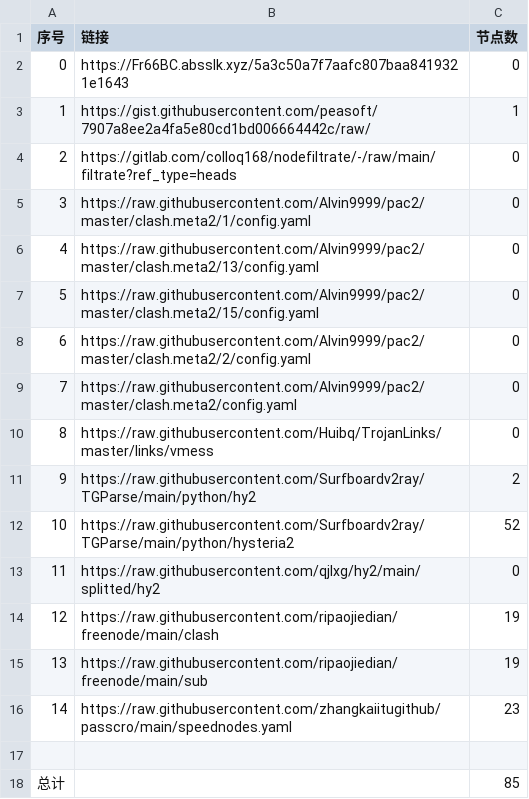
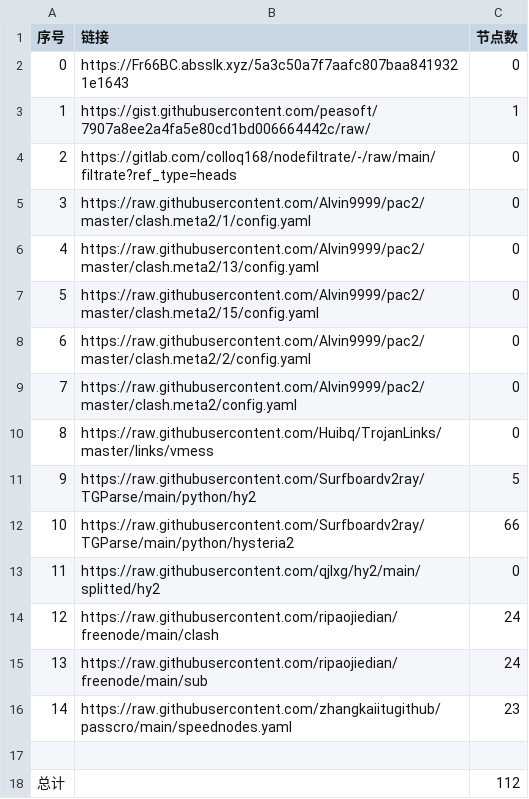
Before and after one commit to Sasori44/NoMoreWalls, a CSV file: list_result.csv, drawn as a sheet.

```diff
--- a/list_result.csv
+++ b/list_result.csv
@@ -10,9 +10,9 @@
 8,https://raw.githubusercontent.com/Huibq/TrojanLinks/master/links/vmess,0
-9,https://raw.githubusercontent.com/Surfboardv2ray/TGParse/main/python/hy2,2
-10,https://raw.githubusercontent.com/Surfboardv2ray/TGParse/main/python/hysteria2,52
+9,https://raw.githubusercontent.com/Surfboardv2ray/TGParse/main/python/hy2,5
+10,https://raw.githubusercontent.com/Surfboardv2ray/TGParse/main/python/hysteria2,66
 11,https://raw.githubusercontent.com/qjlxg/hy2/main/splitted/hy2,0
-12,https://raw.githubusercontent.com/ripaojiedian/freenode/main/clash,19
-13,https://raw.githubusercontent.com/ripaojiedian/freenode/main/sub,19
+12,https://raw.githubusercontent.com/ripaojiedian/freenode/main/clash,24
+13,https://raw.githubusercontent.com/ripaojiedian/freenode/main/sub,24
 14,https://raw.githubusercontent.com/zhangkaiitugithub/passcro/main/speednodes.yaml,23
 
-总计,,85
+总计,,112
```
Also changed, not shown: 16 other files.
